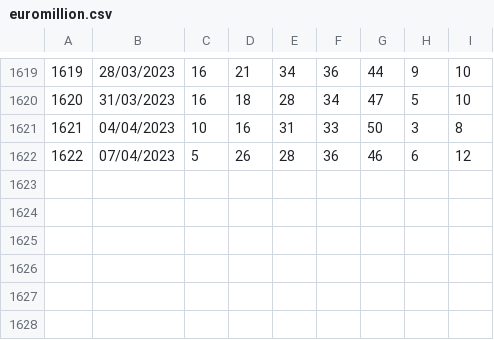
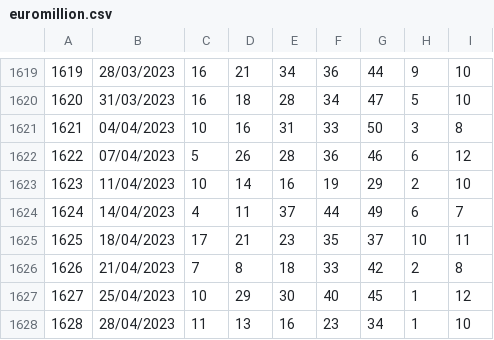
Before and after one commit to rdje/fdj, a CSV file: euromillion/euromillion.csv, drawn as a sheet; only a part is shown, gaps mark what is left out.

```diff
--- a/euromillion/euromillion.csv
+++ b/euromillion/euromillion.csv
@@ -1622 +1622,7 @@
 1622  	07/04/2023	5	26	28	36	46	6	12
+1623  	11/04/2023	10	14	16	19	29	2	10
+1624  	14/04/2023	4	11	37	44	49	6	7
+1625  	18/04/2023	17	21	23	35	37	10	11
+1626  	21/04/2023	7	8	18	33	42	2	8
+1627  	25/04/2023	10	29	30	40	45	1	12
+1628  	28/04/2023	11	13	16	23	34	1	10
```
Also changed, not shown: euromillion/csv/euromillions_202002.csv, loto/csv/loto_201911.csv, 4 other files.
